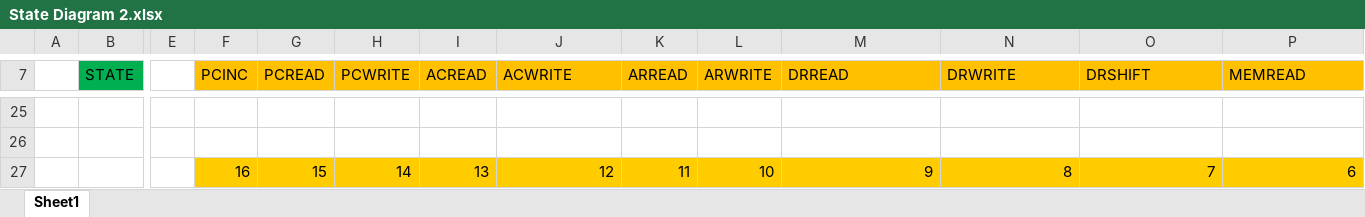
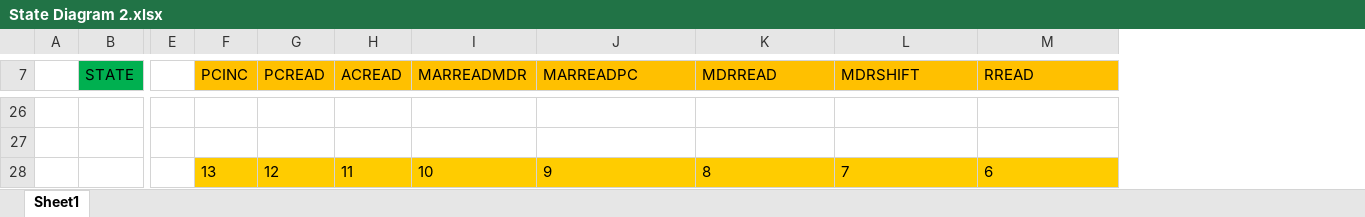
Before and after one commit to mamijaz/Custom-CPU, an Excel workbook: Design Documants/State Diagram 2.xlsx, sheet Sheet1, drawn as a sheet; only a part is shown, gaps mark what is left out; values as stored, in another font and other column widths than the file's, no borders; removed rows and columns are numbered as before the commit, all else as after; the diff covers the shown part only; the diff names each change by its address in the sheet, - before the commit and + after, or states it on an @@ line.

```diff
--- a/Design Documants/State Diagram 2.xlsx (sheet Sheet1)
+++ b/Design Documants/State Diagram 2.xlsx (sheet Sheet1)
-column H (PCWRITE), row 27: 14
-column K (ARREAD), row 27: 11
-column L (ARWRITE), row 27: 10
-I7: ACWRITE
+I7: MARREADMDR
-J7: DRREAD
+J7: MARREADPC
-K7: DRWRITE
+K7: MDRREAD
-L7: DRSHIFT
+L7: MDRSHIFT
-M7: MEMREAD
+M7: RREAD
-F28 (PCINC): 16
+F28 (PCINC): 13
-G28 (PCREAD): 15
+G28 (PCREAD): 12
-H28 (ACREAD): 13
+H28 (ACREAD): 11
-I28 (MARREADMDR): 12
+I28 (MARREADMDR): 10
-J28:M28 alignment: right
+J28:M28 alignment: left
```
Also changed, not shown: 1 added row and 57 edited cells elsewhere in this sheet, 16 other files.
